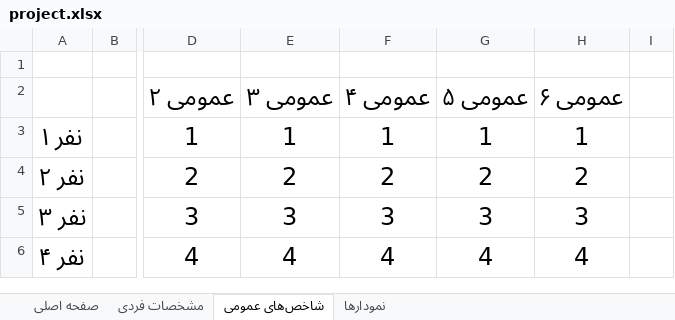
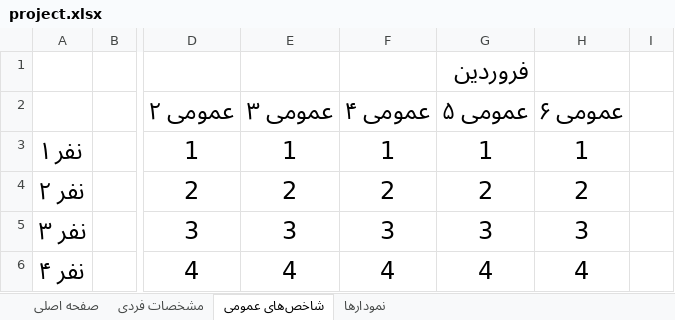
Before and after one commit to mabdolalizadeh/MangerDashboard, an Excel workbook: project.xlsx, sheet شاخص‌های عمومی, drawn as a sheet; only a part is shown, gaps mark what is left out; values as stored, in another font and other column widths than the file's, no borders; the diff names each change by its address in the sheet, - before the commit and + after, or states it on an @@ line.

```diff
--- a/project.xlsx (sheet شاخص‌های عمومی)
+++ b/project.xlsx (sheet شاخص‌های عمومی)
-G1: (empty)
+G1: فروردین
```
Also changed, not shown: sheet صفحه اصلی, sheet نمودارها.
